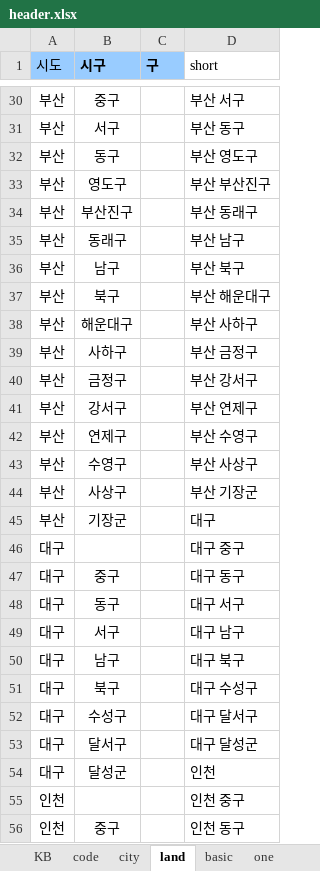
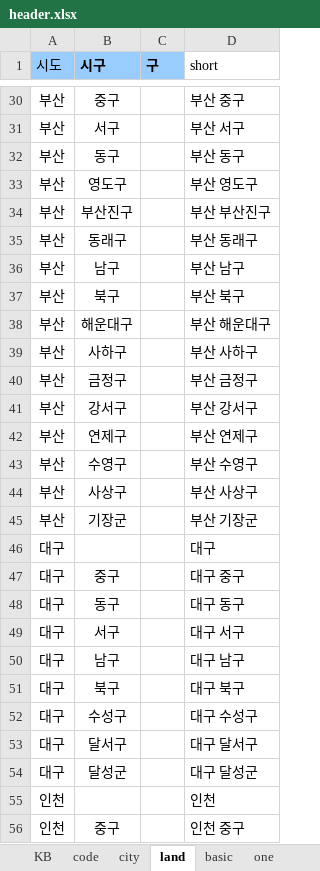
Before and after one commit to sizipusx/house, an Excel workbook: data/header.xlsx, sheet land, drawn as a sheet; only a part is shown, gaps mark what is left out; values as stored, in another font and other column widths than the file's, no borders; the diff covers the shown part only; the diff names each change by its address in the sheet, - before the commit and + after, or states it on an @@ line.

```diff
--- a/data/header.xlsx (sheet land)
+++ b/data/header.xlsx (sheet land)
-D30 (short): 부산 서구
+D30 (short): 부산 중구
-D31 (short): 부산 동구
+D31 (short): 부산 서구
-D32 (short): 부산 영도구
+D32 (short): 부산 동구
-D33 (short): 부산 부산진구
+D33 (short): 부산 영도구
-D34 (short): 부산 동래구
+D34 (short): 부산 부산진구
-D35 (short): 부산 남구
+D35 (short): 부산 동래구
-D36 (short): 부산 북구
+D36 (short): 부산 남구
-D37 (short): 부산 해운대구
+D37 (short): 부산 북구
-D38 (short): 부산 사하구
+D38 (short): 부산 해운대구
-D39 (short): 부산 금정구
+D39 (short): 부산 사하구
-D40 (short): 부산 강서구
+D40 (short): 부산 금정구
-D41 (short): 부산 연제구
+D41 (short): 부산 강서구
-D42 (short): 부산 수영구
+D42 (short): 부산 연제구
-D43 (short): 부산 사상구
+D43 (short): 부산 수영구
-D44 (short): 부산 기장군
+D44 (short): 부산 사상구
-D45 (short): 대구
+D45 (short): 부산 기장군
-D46 (short): 대구 중구
+D46 (short): 대구
-D47 (short): 대구 동구
+D47 (short): 대구 중구
-D48 (short): 대구 서구
+D48 (short): 대구 동구
-D49 (short): 대구 남구
+D49 (short): 대구 서구
-D50 (short): 대구 북구
+D50 (short): 대구 남구
-D51 (short): 대구 수성구
+D51 (short): 대구 북구
-D52 (short): 대구 달서구
+D52 (short): 대구 수성구
-D53 (short): 대구 달성군
+D53 (short): 대구 달서구
-D54 (short): 인천
+D54 (short): 대구 달성군
-D55 (short): 인천 중구
+D55 (short): 인천
-D56 (short): 인천 동구
+D56 (short): 인천 중구
```
Also changed, not shown: 270 edited cells elsewhere in this sheet.
